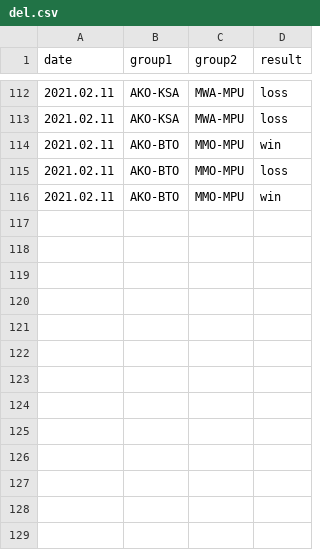
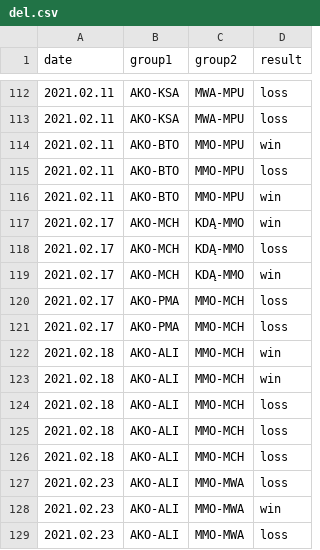
Before and after one commit to kajmaj87/kicker, a CSV file: del.csv, drawn as a sheet; only a part is shown, gaps mark what is left out.

Commit message:
Update del.csv

```diff
--- a/del.csv
+++ b/del.csv
@@ -116 +116,14 @@ date,group1,group2,result
 2021.02.11,AKO-BTO,MMO-MPU,win
+2021.02.17,AKO-MCH,KDĄ-MMO,win
+2021.02.17,AKO-MCH,KDĄ-MMO,loss
+2021.02.17,AKO-MCH,KDĄ-MMO,win
+2021.02.17,AKO-PMA,MMO-MCH,loss
+2021.02.17,AKO-PMA,MMO-MCH,loss
+2021.02.18,AKO-ALI,MMO-MCH,win
+2021.02.18,AKO-ALI,MMO-MCH,win
+2021.02.18,AKO-ALI,MMO-MCH,loss
+2021.02.18,AKO-ALI,MMO-MCH,loss
+2021.02.18,AKO-ALI,MMO-MCH,loss
+2021.02.23,AKO-ALI,MMO-MWA,loss
+2021.02.23,AKO-ALI,MMO-MWA,win
+2021.02.23,AKO-ALI,MMO-MWA,loss
```
